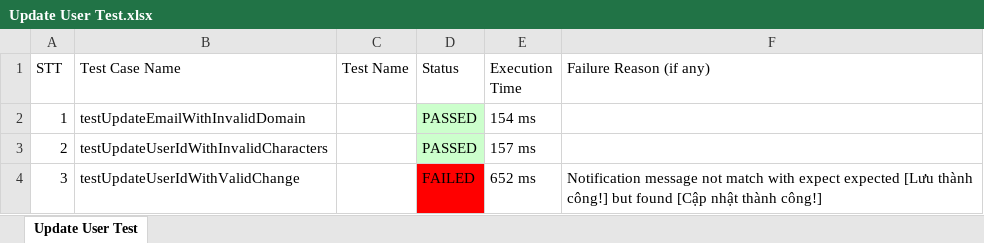
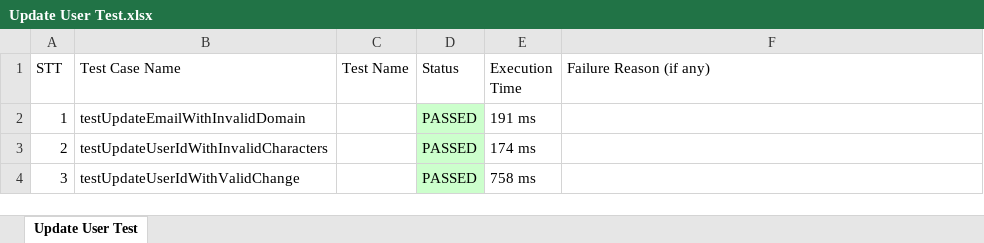
Before and after one commit to NHIIIIIIIIII/VLU_AutoTest, an Excel workbook: ExportExcel/Update User Test.xlsx, sheet Update User Test, drawn as a sheet; values as stored, in another font and other column widths than the file's, no borders; the diff names each change by its address in the sheet, - before the commit and + after, or states it on an @@ line.

Commit message:
UpdateUserTest

```diff
--- a/ExportExcel/Update User Test.xlsx (sheet Update User Test)
+++ b/ExportExcel/Update User Test.xlsx (sheet Update User Test)
-E2 (Execution Time): 154 ms
+E2 (Execution Time): 191 ms
-E3 (Execution Time): 157 ms
+E3 (Execution Time): 174 ms
-D4 (Status): FAILED
+D4 (Status): PASSED
-D4 fill: #FF0000
+D4 fill: #CCFFCC
-E4 (Execution Time): 652 ms
+E4 (Execution Time): 758 ms
-F4 (Failure Reason (if any)): Notification message not match with expect expected [Lưu thành công!] but found [Cập nhật thành công!]
+F4 (Failure Reason (if any)): (empty)
```
Also changed, not shown: ExportExcel/Add Academic Degrees Test.xlsx, ExportExcel/Add Majors Test.xlsx, 7 other files.
